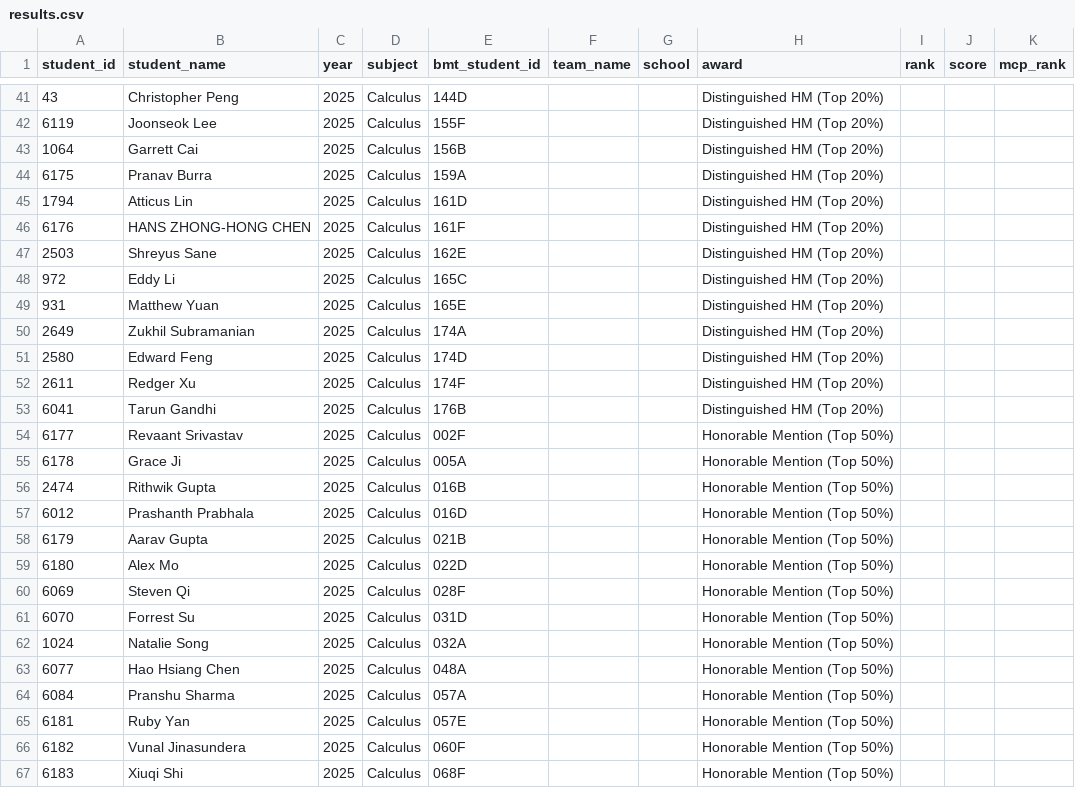
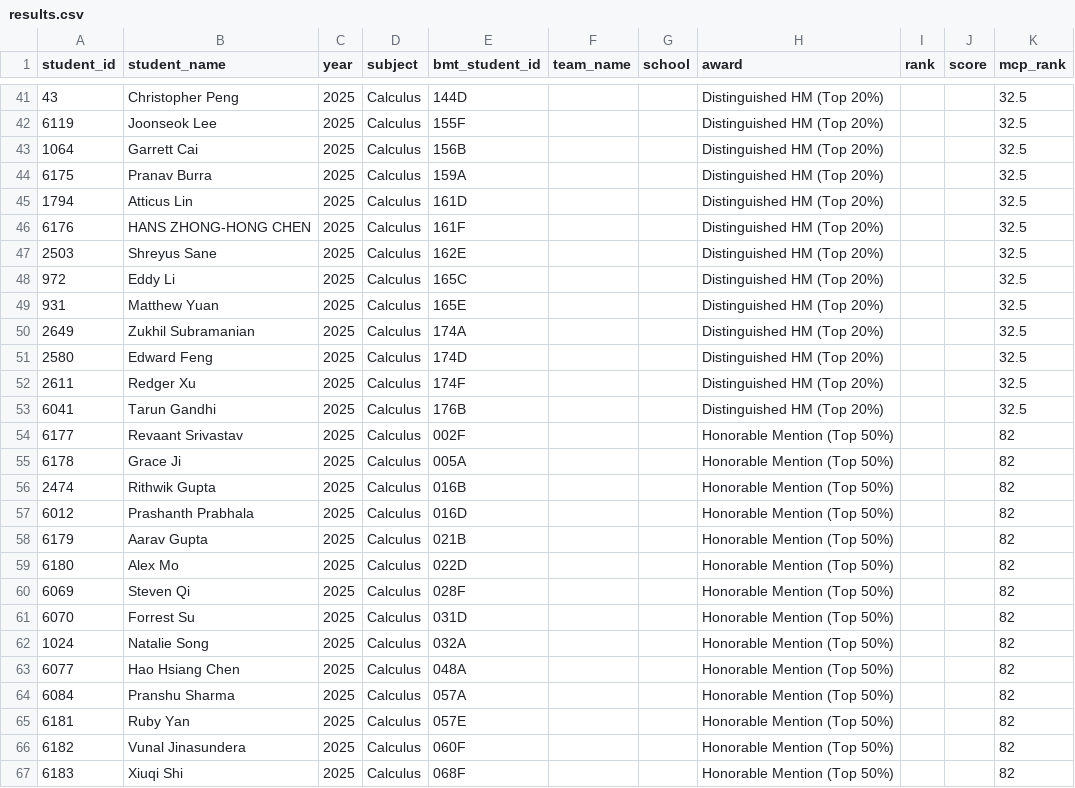
Before and after one commit to x-du/math-competition, a CSV file: database/contests/bmt-calculus/year=2025/results.csv, drawn as a sheet; only a part is shown, gaps mark what is left out; the diff covers the shown part only.

```diff
--- a/database/contests/bmt-calculus/year=2025/results.csv
+++ b/database/contests/bmt-calculus/year=2025/results.csv
@@ -41,27 +41,27 @@ student_id,student_name,year,subject,bmt_student_id,team_name,school,award,rank,
-43,Christopher Peng,2025,Calculus,144D,,,Distinguished HM (Top 20%),,,
-6119,Joonseok Lee,2025,Calculus,155F,,,Distinguished HM (Top 20%),,,
-1064,Garrett Cai,2025,Calculus,156B,,,Distinguished HM (Top 20%),,,
-6175,Pranav Burra,2025,Calculus,159A,,,Distinguished HM (Top 20%),,,
-1794,Atticus Lin,2025,Calculus,161D,,,Distinguished HM (Top 20%),,,
-6176,HANS ZHONG-HONG CHEN,2025,Calculus,161F,,,Distinguished HM (Top 20%),,,
-2503,Shreyus Sane,2025,Calculus,162E,,,Distinguished HM (Top 20%),,,
-972,Eddy Li,2025,Calculus,165C,,,Distinguished HM (Top 20%),,,
-931,Matthew Yuan,2025,Calculus,165E,,,Distinguished HM (Top 20%),,,
-2649,Zukhil Subramanian,2025,Calculus,174A,,,Distinguished HM (Top 20%),,,
-2580,Edward Feng,2025,Calculus,174D,,,Distinguished HM (Top 20%),,,
-2611,Redger Xu,2025,Calculus,174F,,,Distinguished HM (Top 20%),,,
-6041,Tarun Gandhi,2025,Calculus,176B,,,Distinguished HM (Top 20%),,,
-6177,Revaant Srivastav,2025,Calculus,002F,,,Honorable Mention (Top 50%),,,
-6178,Grace Ji,2025,Calculus,005A,,,Honorable Mention (Top 50%),,,
-2474,Rithwik Gupta,2025,Calculus,016B,,,Honorable Mention (Top 50%),,,
-6012,Prashanth Prabhala,2025,Calculus,016D,,,Honorable Mention (Top 50%),,,
-6179,Aarav Gupta,2025,Calculus,021B,,,Honorable Mention (Top 50%),,,
-6180,Alex Mo,2025,Calculus,022D,,,Honorable Mention (Top 50%),,,
-6069,Steven Qi,2025,Calculus,028F,,,Honorable Mention (Top 50%),,,
-6070,Forrest Su,2025,Calculus,031D,,,Honorable Mention (Top 50%),,,
-1024,Natalie Song,2025,Calculus,032A,,,Honorable Mention (Top 50%),,,
-6077,Hao Hsiang Chen,2025,Calculus,048A,,,Honorable Mention (Top 50%),,,
-6084,Pranshu Sharma,2025,Calculus,057A,,,Honorable Mention (Top 50%),,,
-6181,Ruby Yan,2025,Calculus,057E,,,Honorable Mention (Top 50%),,,
-6182,Vunal Jinasundera,2025,Calculus,060F,,,Honorable Mention (Top 50%),,,
-6183,Xiuqi Shi,2025,Calculus,068F,,,Honorable Mention (Top 50%),,,
+43,Christopher Peng,2025,Calculus,144D,,,Distinguished HM (Top 20%),,,32.5
+6119,Joonseok Lee,2025,Calculus,155F,,,Distinguished HM (Top 20%),,,32.5
+1064,Garrett Cai,2025,Calculus,156B,,,Distinguished HM (Top 20%),,,32.5
+6175,Pranav Burra,2025,Calculus,159A,,,Distinguished HM (Top 20%),,,32.5
+1794,Atticus Lin,2025,Calculus,161D,,,Distinguished HM (Top 20%),,,32.5
+6176,HANS ZHONG-HONG CHEN,2025,Calculus,161F,,,Distinguished HM (Top 20%),,,32.5
+2503,Shreyus Sane,2025,Calculus,162E,,,Distinguished HM (Top 20%),,,32.5
+972,Eddy Li,2025,Calculus,165C,,,Distinguished HM (Top 20%),,,32.5
+931,Matthew Yuan,2025,Calculus,165E,,,Distinguished HM (Top 20%),,,32.5
+2649,Zukhil Subramanian,2025,Calculus,174A,,,Distinguished HM (Top 20%),,,32.5
+2580,Edward Feng,2025,Calculus,174D,,,Distinguished HM (Top 20%),,,32.5
+2611,Redger Xu,2025,Calculus,174F,,,Distinguished HM (Top 20%),,,32.5
+6041,Tarun Gandhi,2025,Calculus,176B,,,Distinguished HM (Top 20%),,,32.5
+6177,Revaant Srivastav,2025,Calculus,002F,,,Honorable Mention (Top 50%),,,82
+6178,Grace Ji,2025,Calculus,005A,,,Honorable Mention (Top 50%),,,82
+2474,Rithwik Gupta,2025,Calculus,016B,,,Honorable Mention (Top 50%),,,82
+6012,Prashanth Prabhala,2025,Calculus,016D,,,Honorable Mention (Top 50%),,,82
+6179,Aarav Gupta,2025,Calculus,021B,,,Honorable Mention (Top 50%),,,82
+6180,Alex Mo,2025,Calculus,022D,,,Honorable Mention (Top 50%),,,82
+6069,Steven Qi,2025,Calculus,028F,,,Honorable Mention (Top 50%),,,82
+6070,Forrest Su,2025,Calculus,031D,,,Honorable Mention (Top 50%),,,82
+1024,Natalie Song,2025,Calculus,032A,,,Honorable Mention (Top 50%),,,82
+6077,Hao Hsiang Chen,2025,Calculus,048A,,,Honorable Mention (Top 50%),,,82
+6084,Pranshu Sharma,2025,Calculus,057A,,,Honorable Mention (Top 50%),,,82
+6181,Ruby Yan,2025,Calculus,057E,,,Honorable Mention (Top 50%),,,82
+6182,Vunal Jinasundera,2025,Calculus,060F,,,Honorable Mention (Top 50%),,,82
+6183,Xiuqi Shi,2025,Calculus,068F,,,Honorable Mention (Top 50%),,,82
```
Also changed, not shown: 72 edited cells elsewhere in this file, database/contests/contests.csv, 2 other files.
